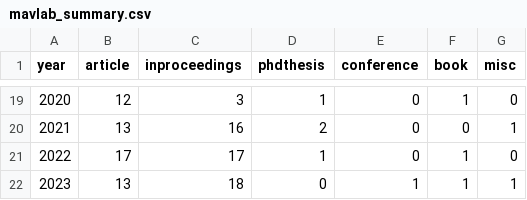
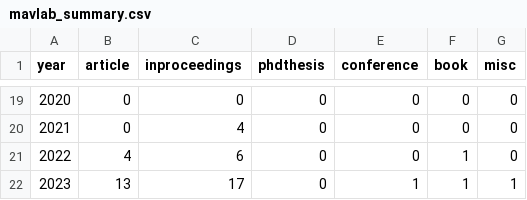
Before and after one commit to tudelft/publications, a CSV file: mavlab_summary.csv, drawn as a sheet; only a part is shown, gaps mark what is left out; the diff covers the shown part only.

```diff
--- a/mavlab_summary.csv
+++ b/mavlab_summary.csv
@@ -19,4 +19,4 @@ year;article;inproceedings;phdthesis;conference;book;misc
-2020;12;3;1;0;1;0;
-2021;13;16;2;0;0;1;
-2022;17;17;1;0;1;0;
-2023;13;18;0;1;1;1;
+2020;0;0;0;0;0;0;
+2021;0;4;0;0;0;0;
+2022;4;6;0;0;1;0;
+2023;13;17;0;1;1;1;
```
Also changed, not shown: 38 edited cells elsewhere in this file, 1 other file.
